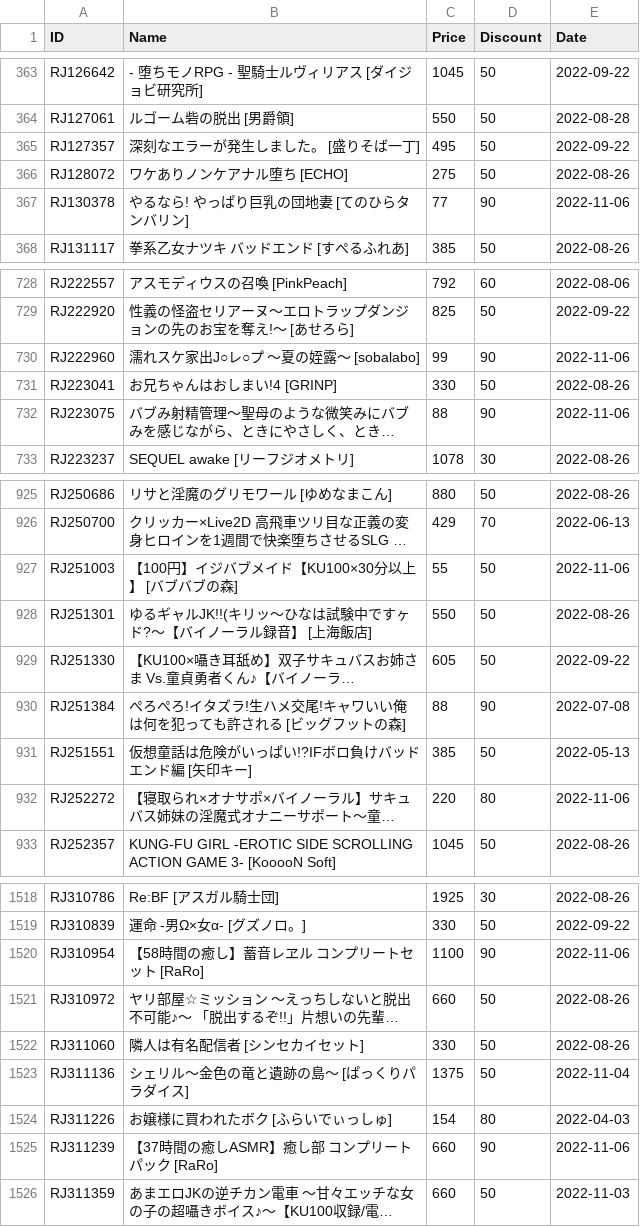
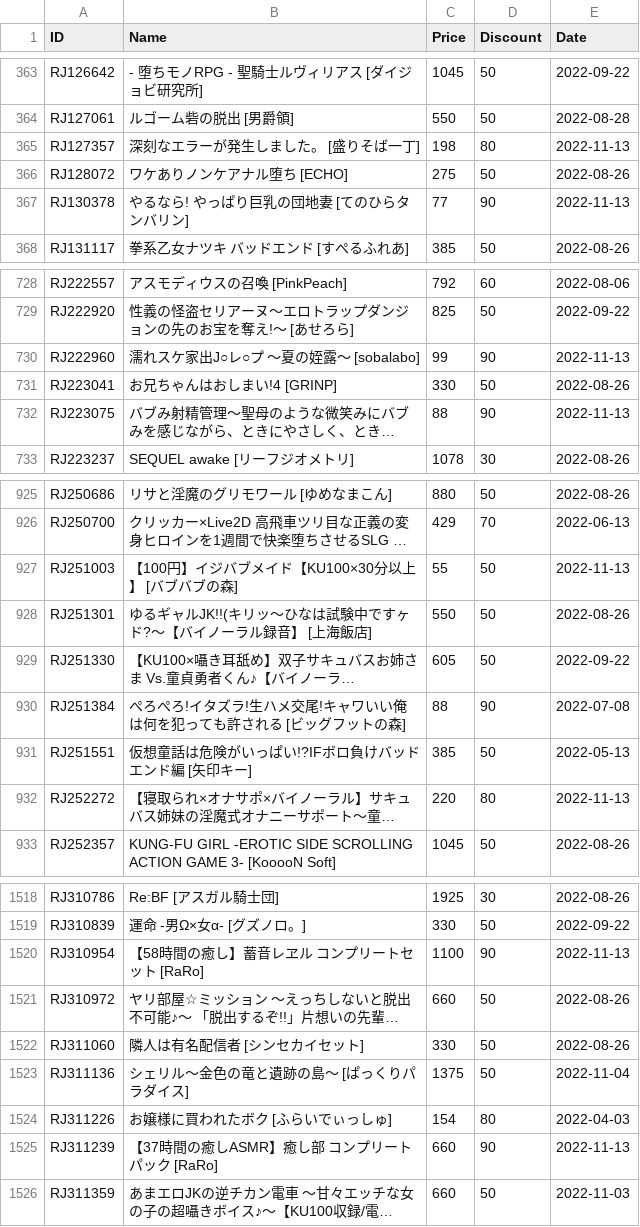
Before and after one commit to imba-tjd/DLWatcher, a CSV file: data.csv, drawn as a sheet; only a part is shown, gaps mark what is left out; long unchanged cells end in …; the diff covers the shown part only; the diff names each change by its address in the sheet, - before the commit and + after, or states it on an @@ line.

```diff
--- a/data.csv
+++ b/data.csv
-C365 (Price): 495
+C365 (Price): 198
-D365 (Discount): 50
+D365 (Discount): 80
-E365 (Date): 2022-09-22
+E365 (Date): 2022-11-13
-E367 (Date): 2022-11-06
+E367 (Date): 2022-11-13
-E730 (Date): 2022-11-06
+E730 (Date): 2022-11-13
-E732 (Date): 2022-11-06
+E732 (Date): 2022-11-13
-E927 (Date): 2022-11-06
+E927 (Date): 2022-11-13
-E932 (Date): 2022-11-06
+E932 (Date): 2022-11-13
-E1520 (Date): 2022-11-06
+E1520 (Date): 2022-11-13
-E1525 (Date): 2022-11-06
+E1525 (Date): 2022-11-13
```
Also changed, not shown: 29 edited cells elsewhere in this file, 1 other file.
